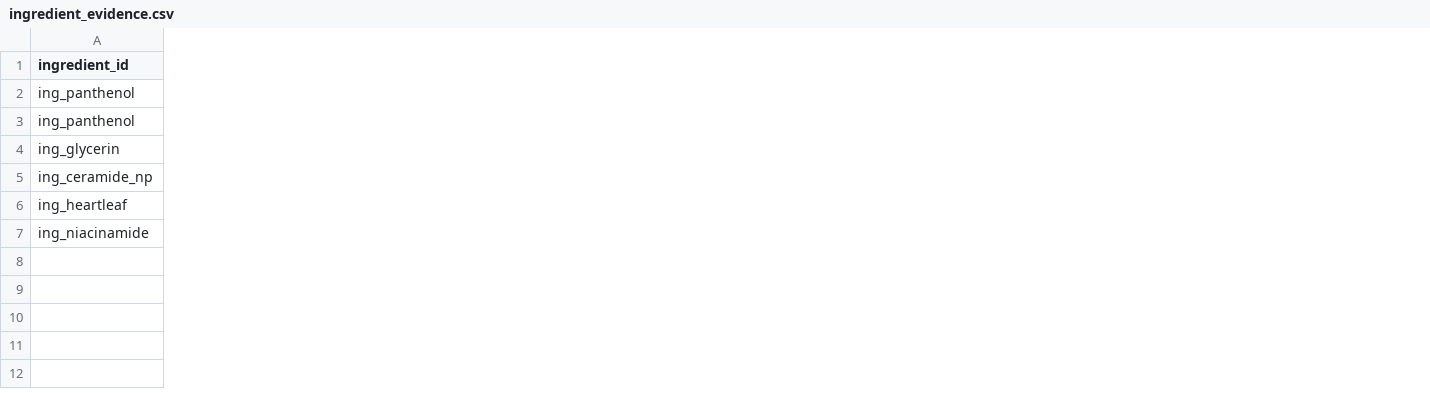
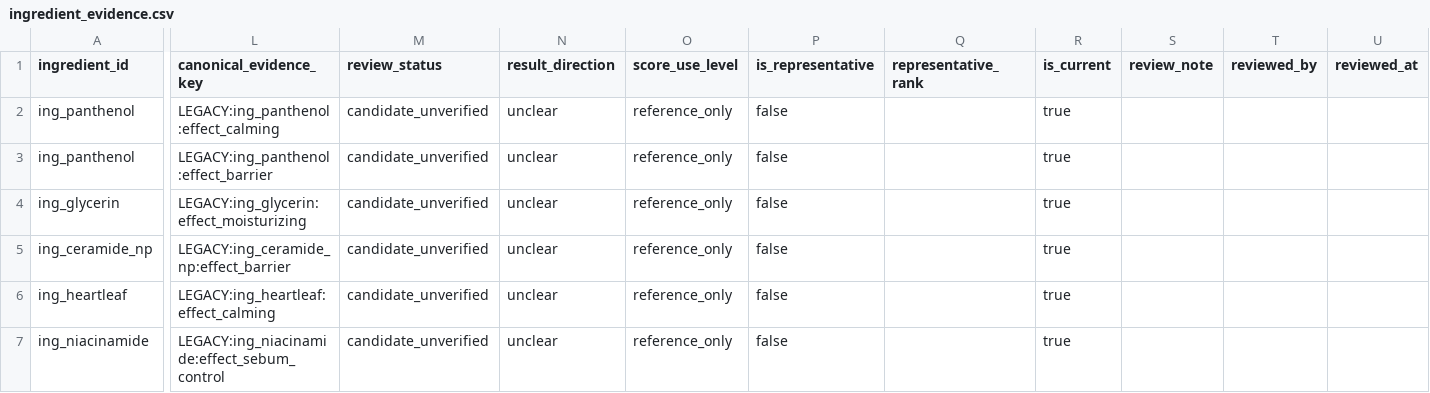
Before and after one commit to mwobareullae/jungle_namanmoo, a CSV file: data/examples/ingredient_evidence.csv, drawn as a sheet; only a part is shown, gaps mark what is left out; the diff names each change by its address in the sheet, - before the commit and + after, or states it on an @@ line.

```diff
--- a/data/examples/ingredient_evidence.csv
+++ b/data/examples/ingredient_evidence.csv
+column L (canonical_evidence_key), rows 2-7: LEGACY:ing_panthenol:effect_calming | LEGACY:ing_panthenol:effect_barrier | LEGACY:ing_glycerin:effect_moisturizing | LEGACY:ing_ceramide_np:effect_barrier | LEGACY:ing_heartleaf:effect_calming | LEGACY:ing_niacinamide:effect_sebum_control
+column M (review_status), rows 2-7: all candidate_unverified
+column N (result_direction), rows 2-7: all unclear
+column O (score_use_level), rows 2-7: all reference_only
+column P (is_representative), rows 2-7: all false
+column Q (representative_rank), empty
+column R (is_current), rows 2-7: all true
+column S (review_note), empty
+column T (reviewed_by), empty
+column U (reviewed_at), empty
```
Also changed, not shown: 11 other files.
